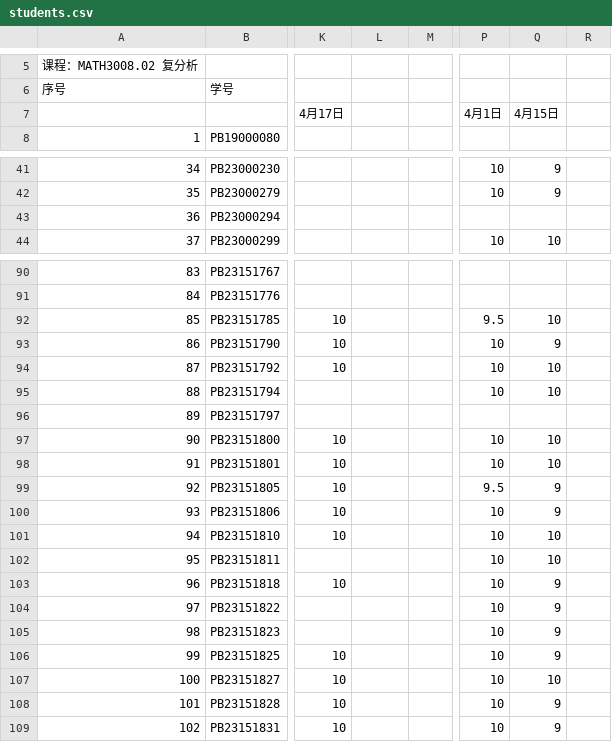
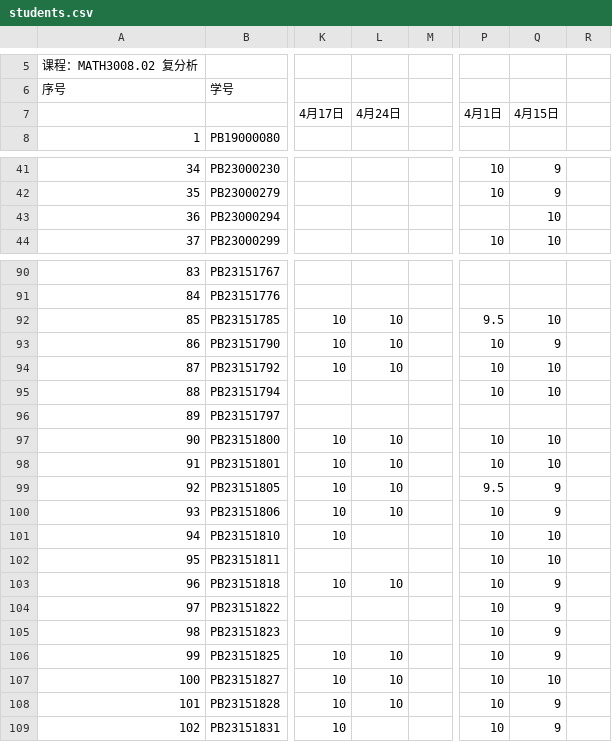
Before and after one commit to Mechano-pesudo/2025_CA_Course_Page, a CSV file: students.csv, drawn as a sheet; only a part is shown, gaps mark what is left out; the diff covers the shown part only; the diff names each change by its address in the sheet, - before the commit and + after, or states it on an @@ line.

```diff
--- a/students.csv
+++ b/students.csv
-L7: (empty)
+L7: 4月24日
-Q43: (empty)
+Q43: 10
-L92:L94: (empty)
+L92:L94: 10
-L97:L100: (empty)
+L97:L100: 10
-L103: (empty)
+L103: 10
-L106:L108: (empty)
+L106:L108: 10
```
Also changed, not shown: 13 edited cells elsewhere in this file, 2 other files.
